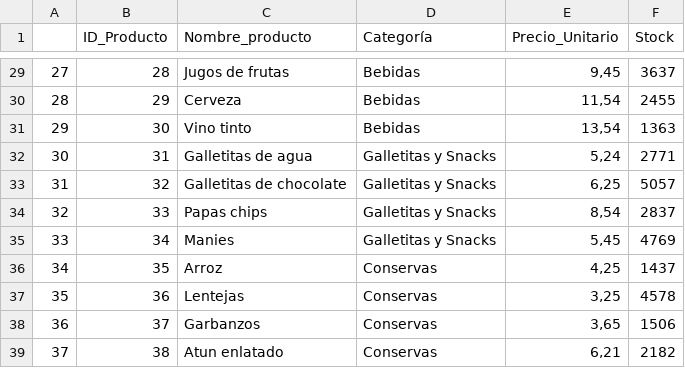
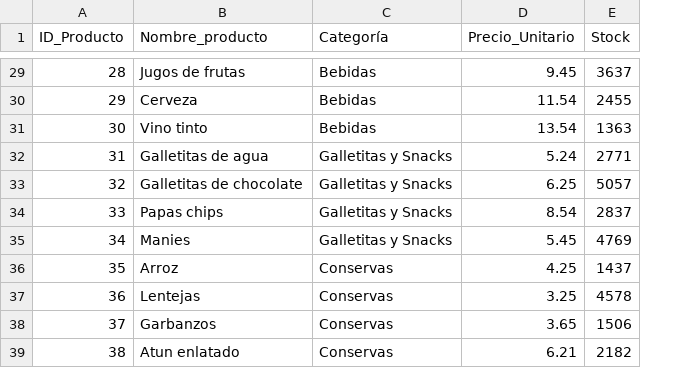
Before and after one commit to jp21bp/DS_Proyectos, a CSV file: 4_DemandaForecasting/Datos/OriginalesEncodedUTF8/productos.csv, drawn as a sheet; only a part is shown, gaps mark what is left out; removed rows and columns are numbered as before the commit, all else as after; the diff covers the shown part only; the diff names each change by its address in the sheet, - before the commit and + after, or states it on an @@ line.

```diff
--- a/4_DemandaForecasting/Datos/OriginalesEncodedUTF8/productos.csv
+++ b/4_DemandaForecasting/Datos/OriginalesEncodedUTF8/productos.csv
-column A, rows 29-39: 27 | 28 | 29 | 30 | 31 | 32 | 33 | 34 | 35 | 36 | 37
-D29 (Precio_Unitario): 9,45
+D29 (Precio_Unitario): 9.45
-D30 (Precio_Unitario): 11,54
+D30 (Precio_Unitario): 11.54
-D31 (Precio_Unitario): 13,54
+D31 (Precio_Unitario): 13.54
-D32 (Precio_Unitario): 5,24
+D32 (Precio_Unitario): 5.24
-D33 (Precio_Unitario): 6,25
+D33 (Precio_Unitario): 6.25
-D34 (Precio_Unitario): 8,54
+D34 (Precio_Unitario): 8.54
-D35 (Precio_Unitario): 5,45
+D35 (Precio_Unitario): 5.45
-D36 (Precio_Unitario): 4,25
+D36 (Precio_Unitario): 4.25
-D37 (Precio_Unitario): 3,25
+D37 (Precio_Unitario): 3.25
-D38 (Precio_Unitario): 3,65
+D38 (Precio_Unitario): 3.65
-D39 (Precio_Unitario): 6,21
+D39 (Precio_Unitario): 6.21
```
Also changed, not shown: 27 edited cells elsewhere in this file, 4_DemandaForecasting/Datos/OriginalesEncodedUTF8/categorias.csv, 4_DemandaForecasting/Datos/OriginalesEncodedUTF8/clientes.csv, 5 other files.
